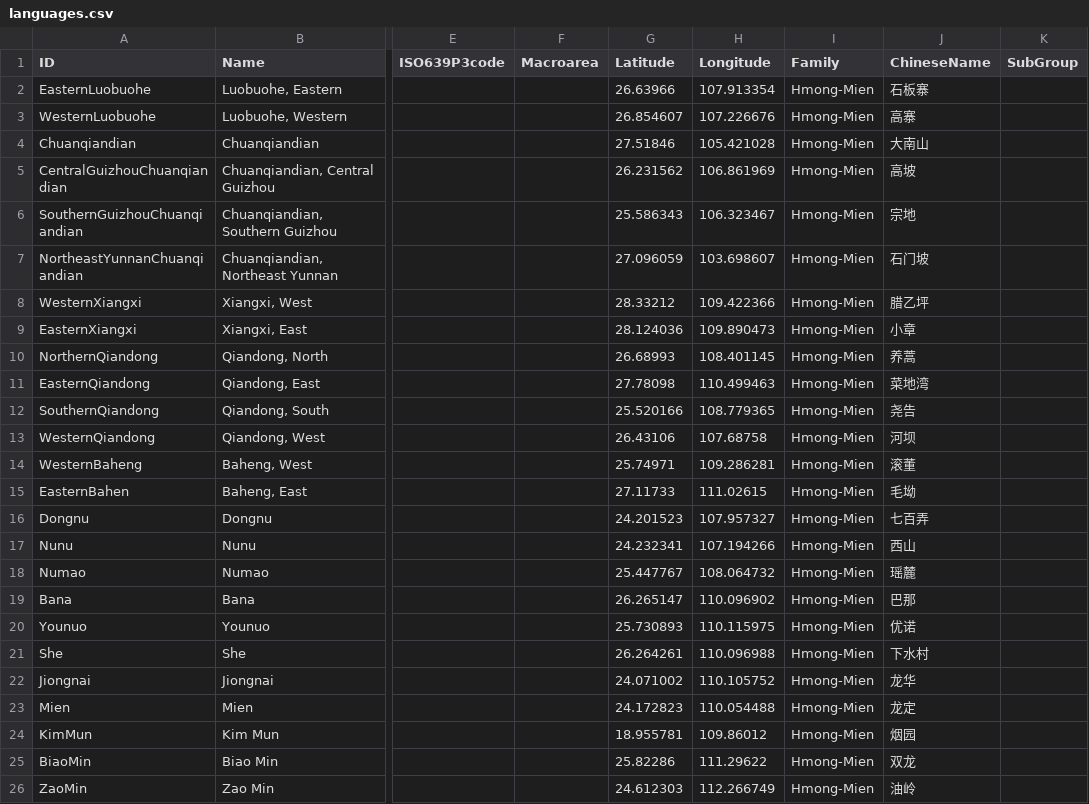
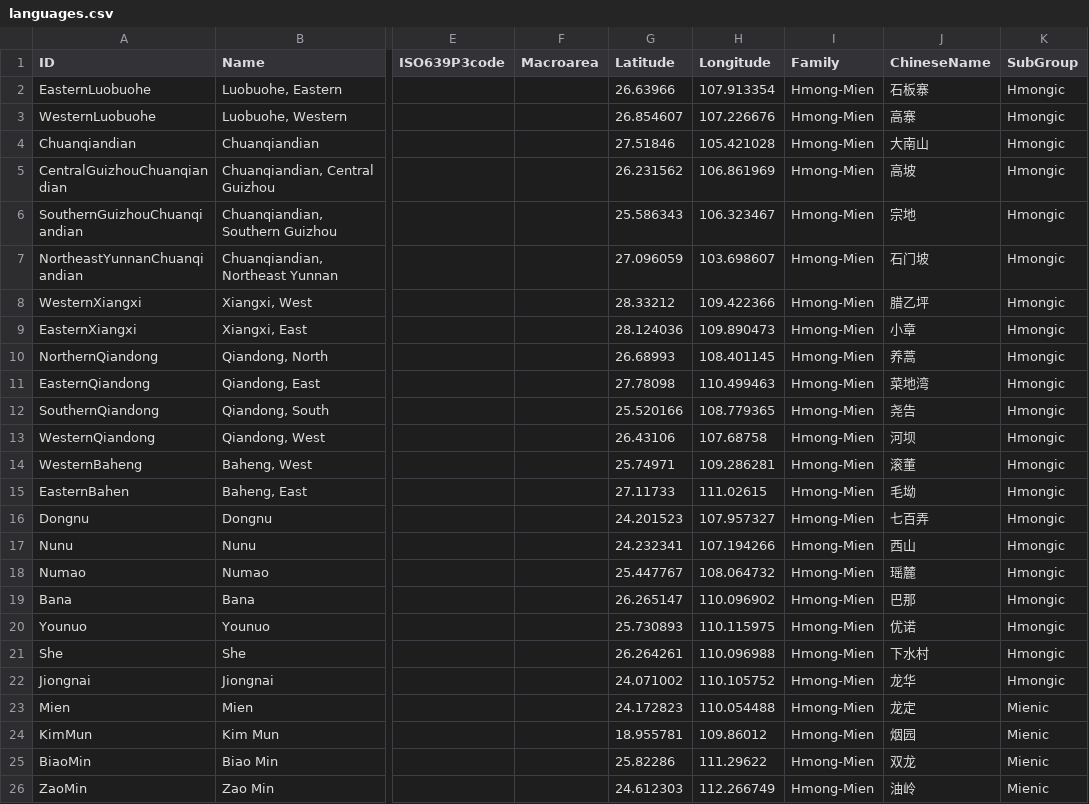
Before and after one commit to lexibank/chenhmongmien, a CSV file: cldf/languages.csv, drawn as a sheet; only a part is shown, gaps mark what is left out; the diff names each change by its address in the sheet, - before the commit and + after, or states it on an @@ line.

```diff
--- a/cldf/languages.csv
+++ b/cldf/languages.csv
-K2:K22 (SubGroup): (empty)
+K2:K22 (SubGroup): Hmongic
-K23:K26 (SubGroup): (empty)
+K23:K26 (SubGroup): Mienic
```
Also changed, not shown: 1 other file.
